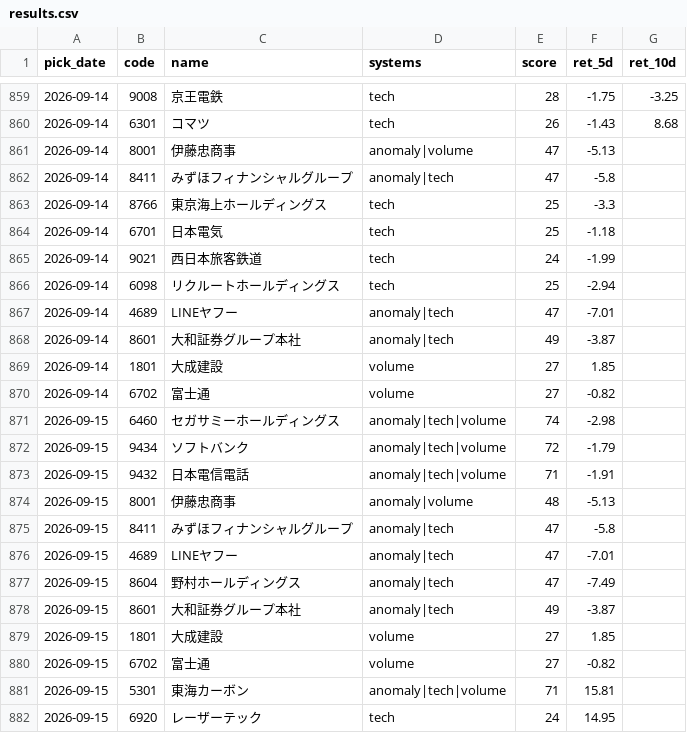
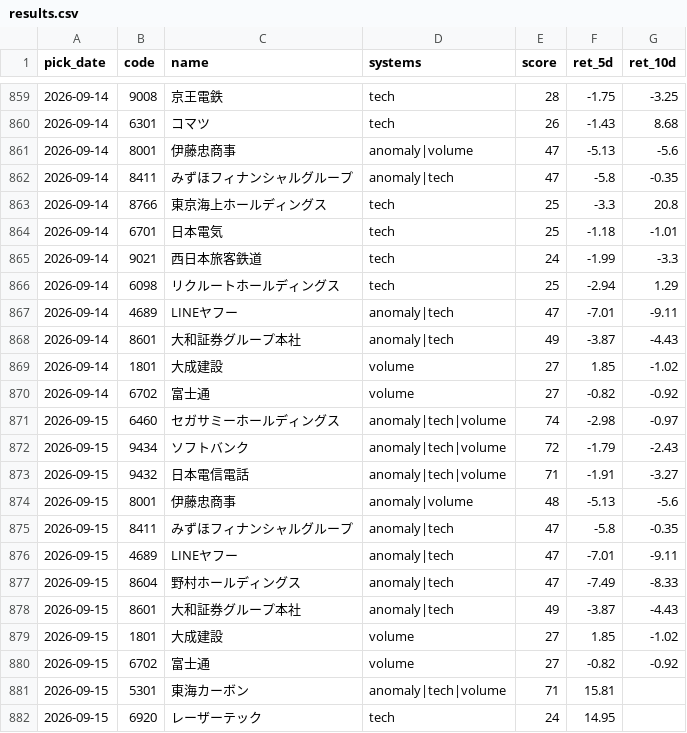
Before and after one commit to Resapan159/Kabu-app, a CSV file: history/results.csv, drawn as a sheet; only a part is shown, gaps mark what is left out; the diff covers the shown part only.

```diff
--- a/history/results.csv
+++ b/history/results.csv
@@ -860,22 +860,22 @@ pick_date,code,name,systems,score,ret_5d,ret_10d
 2026-09-14,6301,コマツ,tech,26,-1.43,8.68
-2026-09-14,8001,伊藤忠商事,anomaly|volume,47,-5.13,
-2026-09-14,8411,みずほフィナンシャルグループ,anomaly|tech,47,-5.8,
-2026-09-14,8766,東京海上ホールディングス,tech,25,-3.3,
-2026-09-14,6701,日本電気,tech,25,-1.18,
-2026-09-14,9021,西日本旅客鉄道,tech,24,-1.99,
-2026-09-14,6098,リクルートホールディングス,tech,25,-2.94,
-2026-09-14,4689,LINEヤフー,anomaly|tech,47,-7.01,
-2026-09-14,8601,大和証券グループ本社,anomaly|tech,49,-3.87,
-2026-09-14,1801,大成建設,volume,27,1.85,
-2026-09-14,6702,富士通,volume,27,-0.82,
-2026-09-15,6460,セガサミーホールディングス,anomaly|tech|volume,74,-2.98,
-2026-09-15,9434,ソフトバンク,anomaly|tech|volume,72,-1.79,
-2026-09-15,9432,日本電信電話,anomaly|tech|volume,71,-1.91,
-2026-09-15,8001,伊藤忠商事,anomaly|volume,48,-5.13,
-2026-09-15,8411,みずほフィナンシャルグループ,anomaly|tech,47,-5.8,
-2026-09-15,4689,LINEヤフー,anomaly|tech,47,-7.01,
-2026-09-15,8604,野村ホールディングス,anomaly|tech,47,-7.49,
-2026-09-15,8601,大和証券グループ本社,anomaly|tech,49,-3.87,
-2026-09-15,1801,大成建設,volume,27,1.85,
-2026-09-15,6702,富士通,volume,27,-0.82,
+2026-09-14,8001,伊藤忠商事,anomaly|volume,47,-5.13,-5.6
+2026-09-14,8411,みずほフィナンシャルグループ,anomaly|tech,47,-5.8,-0.35
+2026-09-14,8766,東京海上ホールディングス,tech,25,-3.3,20.8
+2026-09-14,6701,日本電気,tech,25,-1.18,-1.01
+2026-09-14,9021,西日本旅客鉄道,tech,24,-1.99,-3.3
+2026-09-14,6098,リクルートホールディングス,tech,25,-2.94,1.29
+2026-09-14,4689,LINEヤフー,anomaly|tech,47,-7.01,-9.11
+2026-09-14,8601,大和証券グループ本社,anomaly|tech,49,-3.87,-4.43
+2026-09-14,1801,大成建設,volume,27,1.85,-1.02
+2026-09-14,6702,富士通,volume,27,-0.82,-0.92
+2026-09-15,6460,セガサミーホールディングス,anomaly|tech|volume,74,-2.98,-0.97
+2026-09-15,9434,ソフトバンク,anomaly|tech|volume,72,-1.79,-2.43
+2026-09-15,9432,日本電信電話,anomaly|tech|volume,71,-1.91,-3.27
+2026-09-15,8001,伊藤忠商事,anomaly|volume,48,-5.13,-5.6
+2026-09-15,8411,みずほフィナンシャルグループ,anomaly|tech,47,-5.8,-0.35
+2026-09-15,4689,LINEヤフー,anomaly|tech,47,-7.01,-9.11
+2026-09-15,8604,野村ホールディングス,anomaly|tech,47,-7.49,-8.33
+2026-09-15,8601,大和証券グループ本社,anomaly|tech,49,-3.87,-4.43
+2026-09-15,1801,大成建設,volume,27,1.85,-1.02
+2026-09-15,6702,富士通,volume,27,-0.82,-0.92
 2026-09-15,5301,東海カーボン,anomaly|tech|volume,71,15.81,
```
Also changed, not shown: 10 added rows and 20 edited cells elsewhere in this file, history/picks.csv, 3 other files.
